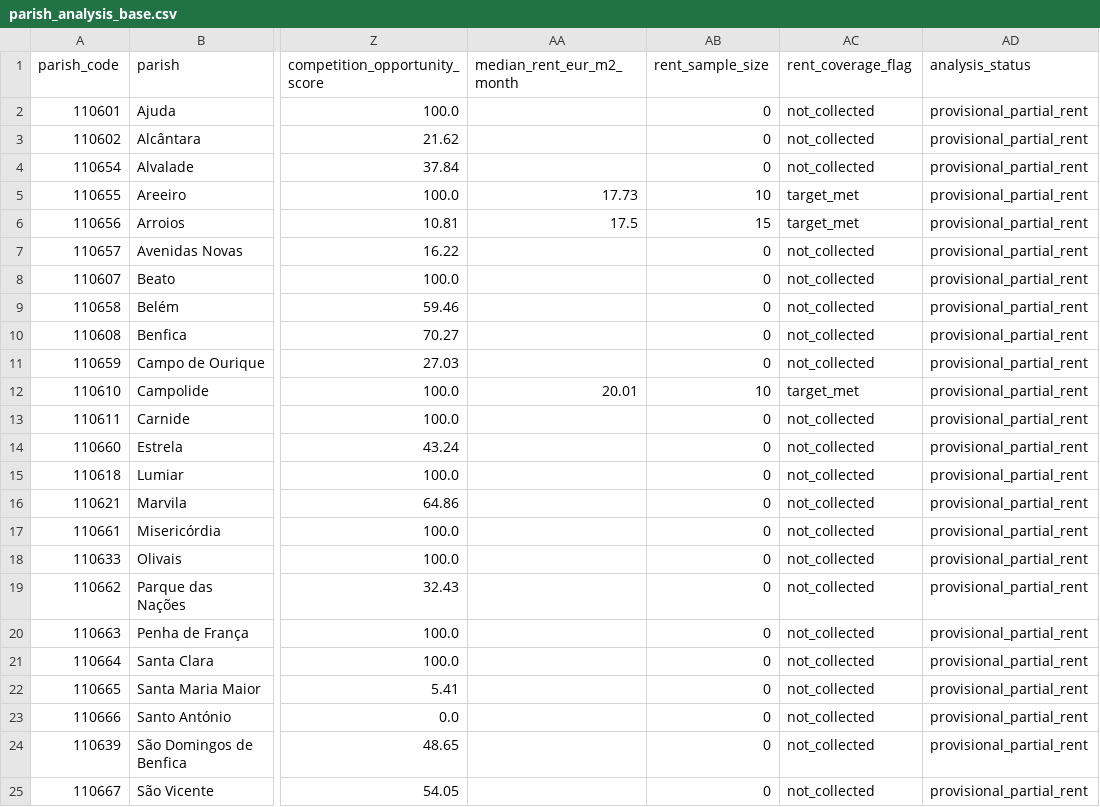
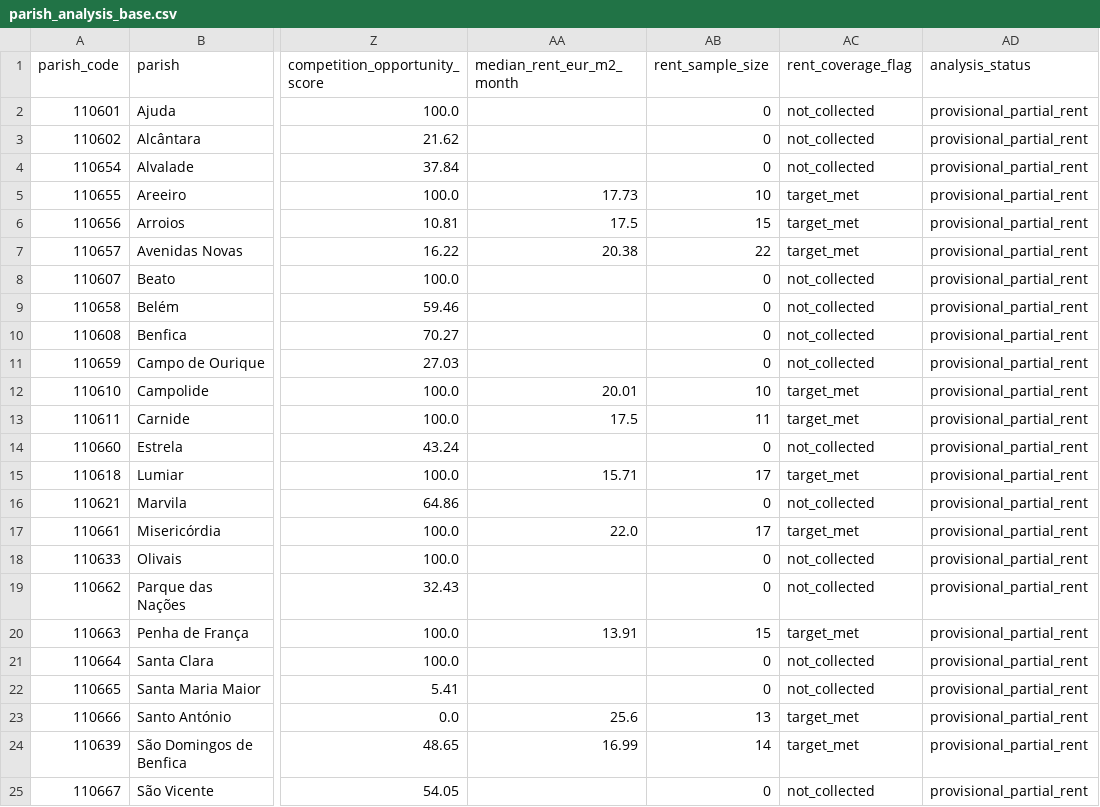
Before and after one commit to Tatiana-m68/lisbon-coworking-market-opportunity-analysis, a CSV file: data/processed/parish_analysis_base.csv, drawn as a sheet; only a part is shown, gaps mark what is left out; the diff names each change by its address in the sheet, - before the commit and + after, or states it on an @@ line.

```diff
--- a/data/processed/parish_analysis_base.csv
+++ b/data/processed/parish_analysis_base.csv
-AA7 (median_rent_eur_m2_month): (empty)
+AA7 (median_rent_eur_m2_month): 20.38
-AB7 (rent_sample_size): 0
+AB7 (rent_sample_size): 22
-AC7 (rent_coverage_flag): not_collected
+AC7 (rent_coverage_flag): target_met
-AA13 (median_rent_eur_m2_month): (empty)
+AA13 (median_rent_eur_m2_month): 17.5
-AB13 (rent_sample_size): 0
+AB13 (rent_sample_size): 11
-AC13 (rent_coverage_flag): not_collected
+AC13 (rent_coverage_flag): target_met
-AA15 (median_rent_eur_m2_month): (empty)
+AA15 (median_rent_eur_m2_month): 15.71
-AB15 (rent_sample_size): 0
+AB15 (rent_sample_size): 17
-AC15 (rent_coverage_flag): not_collected
+AC15 (rent_coverage_flag): target_met
-AA17 (median_rent_eur_m2_month): (empty)
+AA17 (median_rent_eur_m2_month): 22.0
-AB17 (rent_sample_size): 0
+AB17 (rent_sample_size): 17
-AC17 (rent_coverage_flag): not_collected
+AC17 (rent_coverage_flag): target_met
-AA20 (median_rent_eur_m2_month): (empty)
+AA20 (median_rent_eur_m2_month): 13.91
-AB20 (rent_sample_size): 0
+AB20 (rent_sample_size): 15
-AC20 (rent_coverage_flag): not_collected
+AC20 (rent_coverage_flag): target_met
-AA23 (median_rent_eur_m2_month): (empty)
+AA23 (median_rent_eur_m2_month): 25.6
-AB23 (rent_sample_size): 0
+AB23 (rent_sample_size): 13
-AC23:AC24 (rent_coverage_flag): not_collected
+AC23:AC24 (rent_coverage_flag): target_met
-AA24 (median_rent_eur_m2_month): (empty)
+AA24 (median_rent_eur_m2_month): 16.99
-AB24 (rent_sample_size): 0
+AB24 (rent_sample_size): 14
```
Also changed, not shown: data/processed/commercial_rent_parish_summary.csv, reports/tables/rent_inclusive_pilot_ranking.csv, 26 other files.
